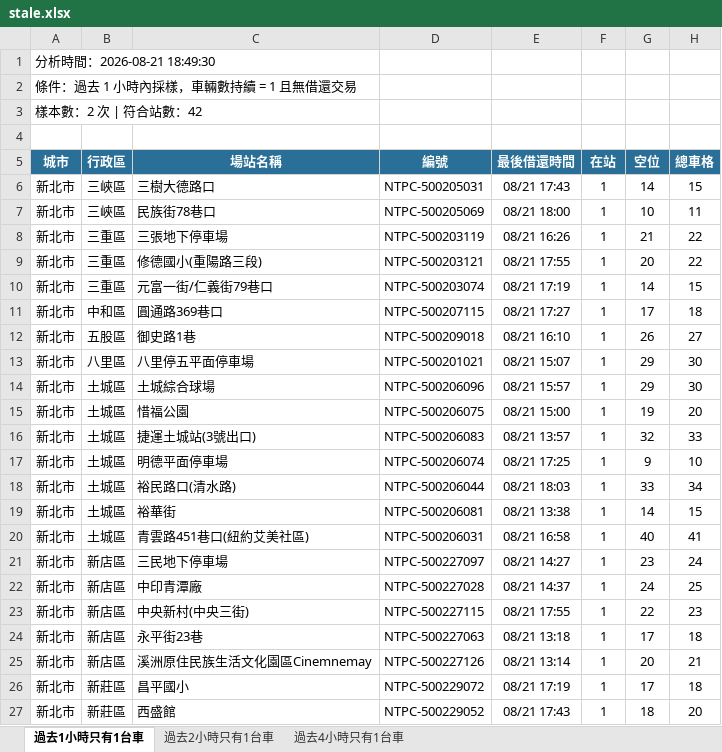
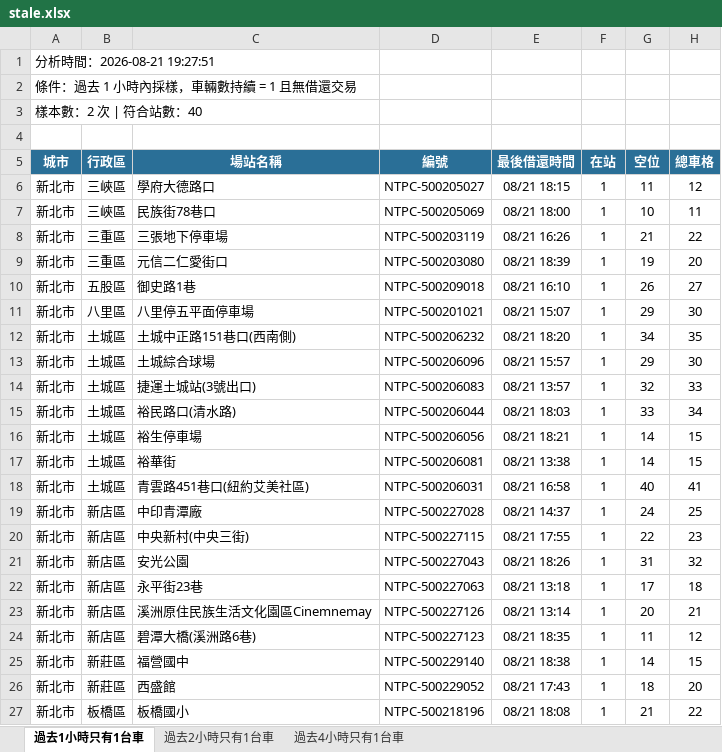
Before and after one commit to hippop3c/fixedbike, an Excel workbook: stale.xlsx, sheet 過去1小時只有1台車, drawn as a sheet; only a part is shown; the shorter side is filled out with more unchanged rows; values as stored, in another font and other column widths than the file's, no borders; removed rows and columns are numbered as before the commit, all else as after; the diff covers the shown part only; the diff names each change by its address in the sheet, - before the commit and + after, or states it on an @@ line.

```diff
--- a/stale.xlsx (sheet 過去1小時只有1台車)
+++ b/stale.xlsx (sheet 過去1小時只有1台車)
-A1 (城市): 分析時間：2026-08-21 18:49:30
+A1 (城市): 分析時間：2026-08-21 19:27:51
-A3 (城市): 樣本數：2 次 | 符合站數：42
+A3 (城市): 樣本數：2 次 | 符合站數：40
-C6 (場站名稱): 三樹大德路口
+C6 (場站名稱): 學府大德路口
-D6 (編號): NTPC-500205031
+D6 (編號): NTPC-500205027
-E6 (最後借還時間): 08/21 17:43
+E6 (最後借還時間): 08/21 18:15
-G6 (空位): 14
+G6 (空位): 11
-H6 (總車格): 15
+H6 (總車格): 12
-row 9: 新北市 | 三重區 | 修德國小(重陽路三段) | NTPC-500203121 | 08/21 17:55 | 1 | 20 | 22
-C9 (場站名稱): 元富一街/仁義街79巷口
+C9 (場站名稱): 元信二仁愛街口
-D9 (編號): NTPC-500203074
+D9 (編號): NTPC-500203080
-E9 (最後借還時間): 08/21 17:19
+E9 (最後借還時間): 08/21 18:39
-G9 (空位): 14
+G9 (空位): 19
-H9 (總車格): 15
+H9 (總車格): 20
-row 11: 新北市 | 中和區 | 圓通路369巷口 | NTPC-500207115 | 08/21 17:27 | 1 | 17 | 18
+row 12: 新北市 | 土城區 | 土城中正路151巷口(西南側) | NTPC-500206232 | 08/21 18:20 | 1 | 34 | 35
-row 15: 新北市 | 土城區 | 惜福公園 | NTPC-500206075 | 08/21 15:00 | 1 | 19 | 20
-row 17: 新北市 | 土城區 | 明德平面停車場 | NTPC-500206074 | 08/21 17:25 | 1 | 9 | 10
+row 16: 新北市 | 土城區 | 裕生停車場 | NTPC-500206056 | 08/21 18:21 | 1 | 14 | 15
-row 21: 新北市 | 新店區 | 三民地下停車場 | NTPC-500227097 | 08/21 14:27 | 1 | 23 | 24
+row 21: 新北市 | 新店區 | 安光公園 | NTPC-500227043 | 08/21 18:26 | 1 | 31 | 32
-row 26: 新北市 | 新莊區 | 昌平國小 | NTPC-500229072 | 08/21 17:19 | 1 | 17 | 18
+row 24: 新北市 | 新店區 | 碧潭大橋(溪洲路6巷) | NTPC-500227123 | 08/21 18:35 | 1 | 11 | 12
+row 25: 新北市 | 新莊區 | 福營國中 | NTPC-500229140 | 08/21 18:38 | 1 | 14 | 15
```
Also changed, not shown: 8 added rows, 9 removed rows and 3 edited cells elsewhere in this sheet, sheet 過去2小時只有1台車, sheet 過去4小時只有1台車, 3 other files.
